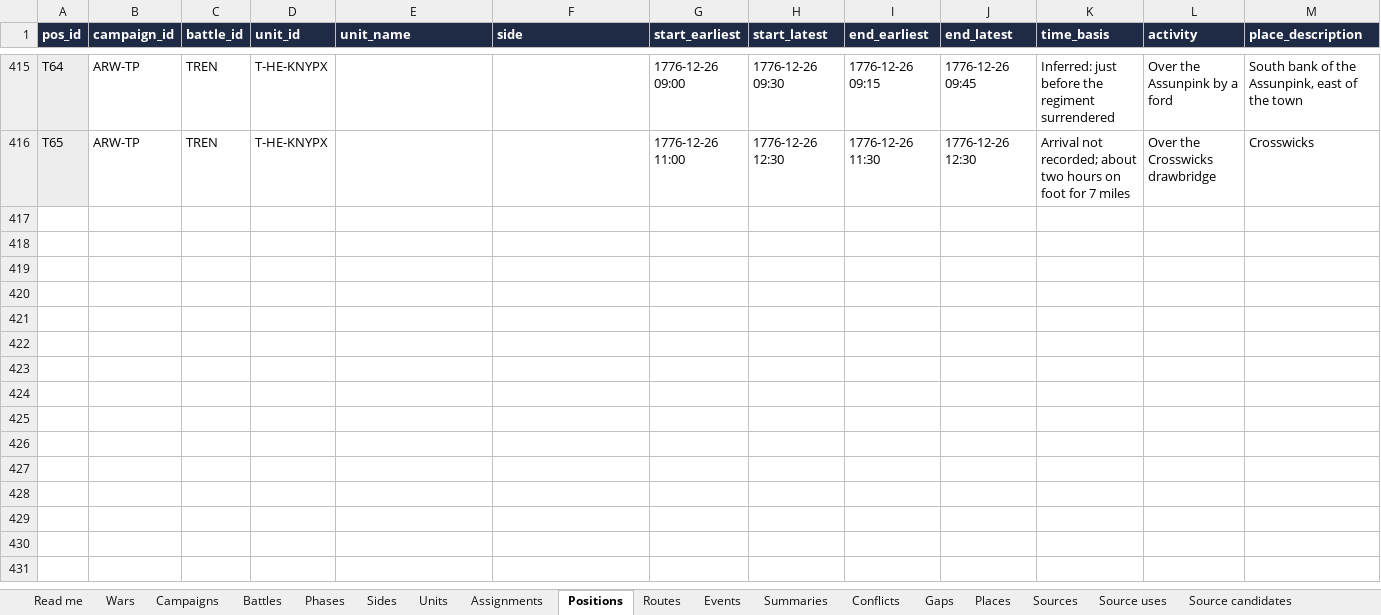
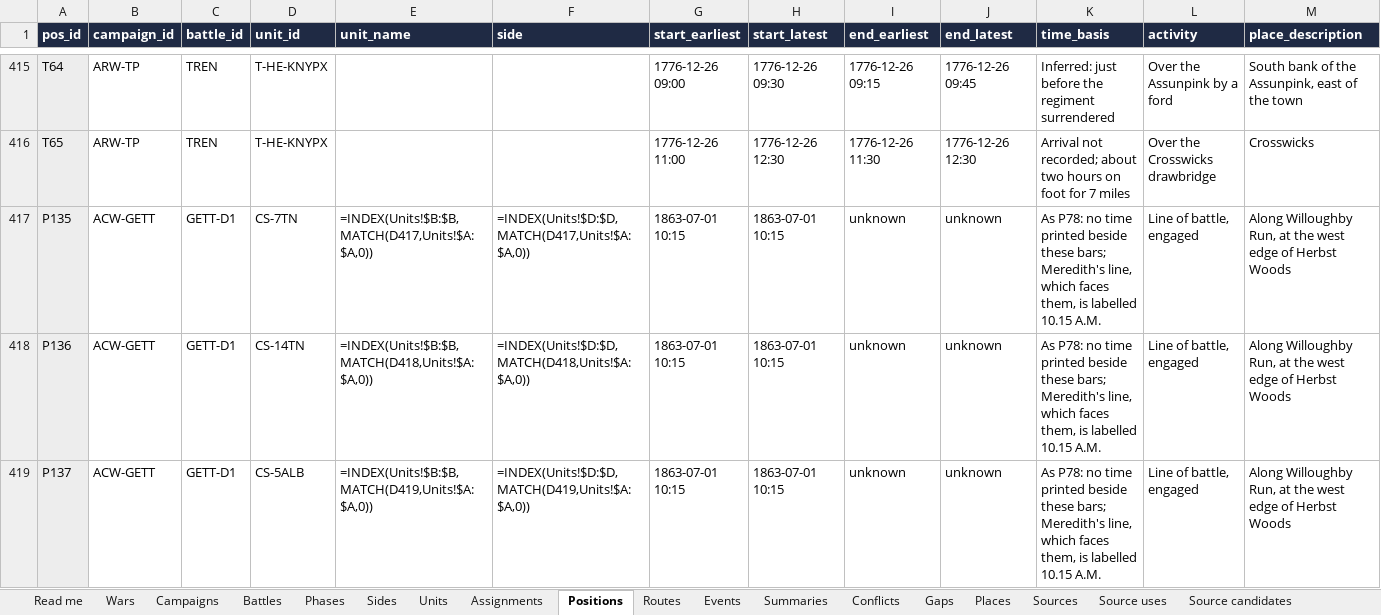
Before and after one commit to mgm9000/WarMapper, an Excel workbook: data/WarMapper battle data.xlsx, sheet Positions, drawn as a sheet; only a part is shown, gaps mark what is left out; values as stored, in another font and other column widths than the file's, no borders; formulas without a stored value are shown as written; rows hold the shown columns only; the diff covers the shown part only; the diff names each change by its address in the sheet, - before the commit and + after, or states it on an @@ line.

```diff
--- a/data/WarMapper battle data.xlsx (sheet Positions)
+++ b/data/WarMapper battle data.xlsx (sheet Positions)
+row 417: P135 | ACW-GETT | GETT-D1 | CS-7TN | =INDEX(Units!$B:$B,MATCH(D417,Units!$A:$A,0)) | =INDEX(Units!$D:$D,MATCH(D417,Units!$A:$A,0)) | 1863-07-01 10:15 | 1863-07-01 10:15 | unknown | unknown | As P78: no time printed beside these bars; Meredith's line, which faces them, is labelled 10.15 A.M. | Line of battle, engaged | Along Willoughby Run, at the west edge of Herbst Woods
+row 418: P136 | ACW-GETT | GETT-D1 | CS-14TN | =INDEX(Units!$B:$B,MATCH(D418,Units!$A:$A,0)) | =INDEX(Units!$D:$D,MATCH(D418,Units!$A:$A,0)) | 1863-07-01 10:15 | 1863-07-01 10:15 | unknown | unknown | As P78: no time printed beside these bars; Meredith's line, which faces them, is labelled 10.15 A.M. | Line of battle, engaged | Along Willoughby Run, at the west edge of Herbst Woods
+row 419: P137 | ACW-GETT | GETT-D1 | CS-5ALB | =INDEX(Units!$B:$B,MATCH(D419,Units!$A:$A,0)) | =INDEX(Units!$D:$D,MATCH(D419,Units!$A:$A,0)) | 1863-07-01 10:15 | 1863-07-01 10:15 | unknown | unknown | As P78: no time printed beside these bars; Meredith's line, which faces them, is labelled 10.15 A.M. | Line of battle, engaged | Along Willoughby Run, at the west edge of Herbst Woods
```
Also changed, not shown: 8 added rows elsewhere in this sheet, sheet Tracks, 5 other files.
